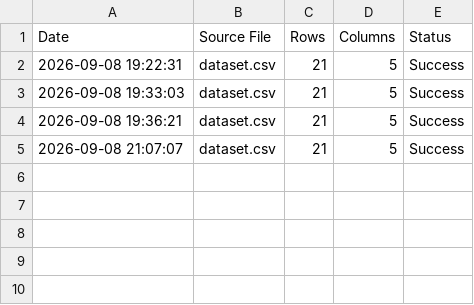
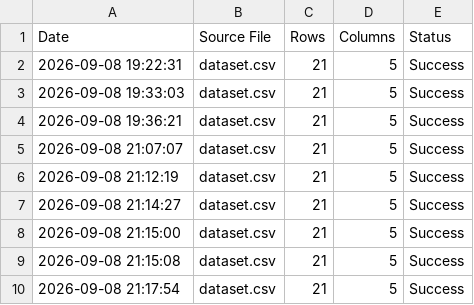
Before and after one commit to krithikakp04-dotcom/AI-Data-Quality-Governance-Platform, a CSV file: reports/ingestion_log.csv, drawn as a sheet.

Commit message:
Complete interactive data quality governance dashboard

```diff
--- a/reports/ingestion_log.csv
+++ b/reports/ingestion_log.csv
@@ -5 +5,6 @@ Date,Source File,Rows,Columns,Status
 2026-09-08 21:07:07,dataset.csv,21,5,Success
+2026-09-08 21:12:19,dataset.csv,21,5,Success
+2026-09-08 21:14:27,dataset.csv,21,5,Success
+2026-09-08 21:15:00,dataset.csv,21,5,Success
+2026-09-08 21:15:08,dataset.csv,21,5,Success
+2026-09-08 21:17:54,dataset.csv,21,5,Success
```
Also changed, not shown: 6 other files.
